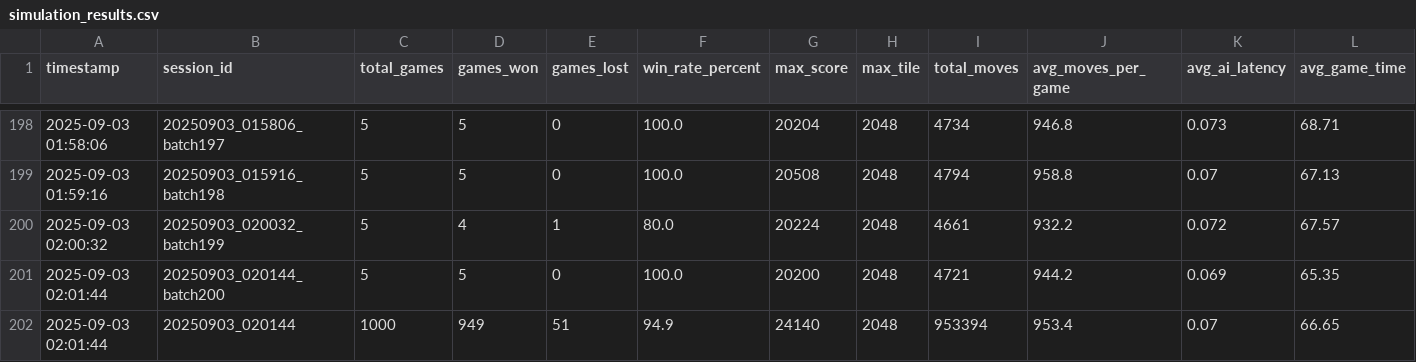
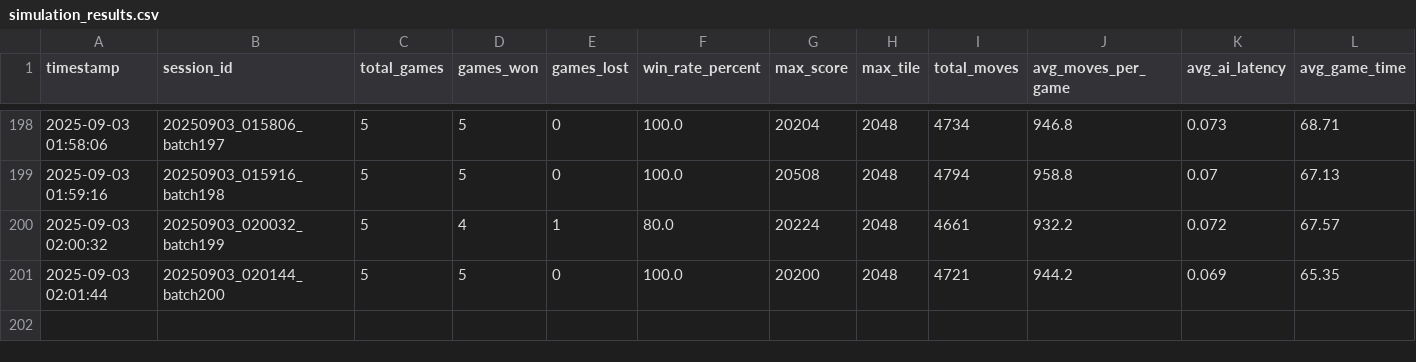
Before and after one commit to quaesito/2048_game, a CSV file: simulation_logs/simulation_results.csv, drawn as a sheet; only a part is shown, gaps mark what is left out; rows hold the shown columns only; the diff names each change by its address in the sheet, - before the commit and + after, or states it on an @@ line.

Commit message:
upload results

```diff
--- a/simulation_logs/simulation_results.csv
+++ b/simulation_logs/simulation_results.csv
-row 202: 2025-09-03 02:01:44 | 20250903_020144 | 1000 | 949 | 51 | 94.9 | 24140 | 2048 | 953394 | 953.4 | 0.07 | 66.65
```
